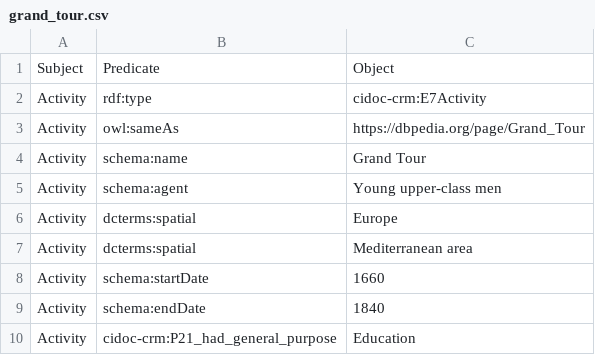
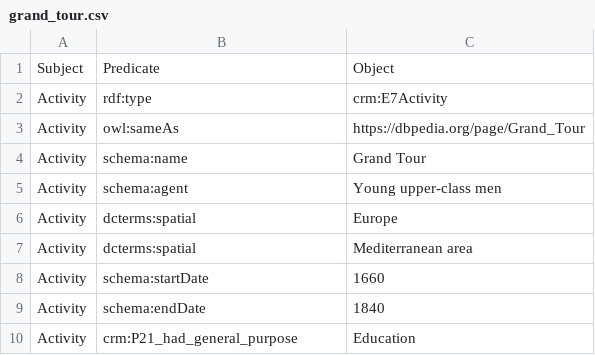
Before and after one commit to LODysseyofPoorThings/PoorThings, a CSV file: csv files/grand_tour.csv, drawn as a sheet.

```diff
--- a/csv files/grand_tour.csv
+++ b/csv files/grand_tour.csv
@@ -1,3 +1,3 @@
 Subject,Predicate,Object
-Activity,rdf:type,cidoc-crm:E7Activity
+Activity,rdf:type,crm:E7Activity
 Activity,owl:sameAs,https://dbpedia.org/page/Grand_Tour
@@ -9,2 +9,2 @@ Activity,schema:startDate,1660
 Activity,schema:endDate,1840
-Activity,cidoc-crm:P21_had_general_purpose,Education
+Activity,crm:P21_had_general_purpose,Education
```
Also changed, not shown: csv files/lighthouse_of_alexandria.csv, 1 other file.
